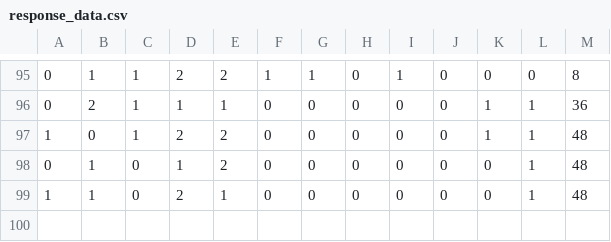
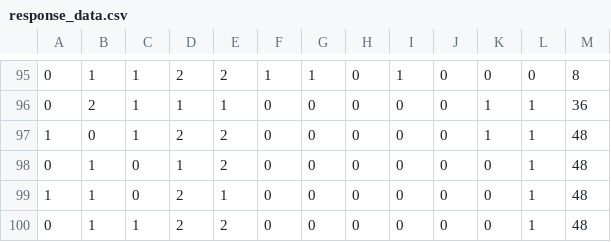
Before and after one commit to kazaina/Imagic, a CSV file: Recommand_app/code/response_data.csv, drawn as a sheet; only a part is shown, gaps mark what is left out.

```diff
--- a/Recommand_app/code/response_data.csv
+++ b/Recommand_app/code/response_data.csv
@@ -99 +99,2 @@
 1,1,0,2,1,0,0,0,0,0,0,1,48
+0,1,1,2,2,0,0,0,0,0,0,1,48
```
Also changed, not shown: 4 other files.
